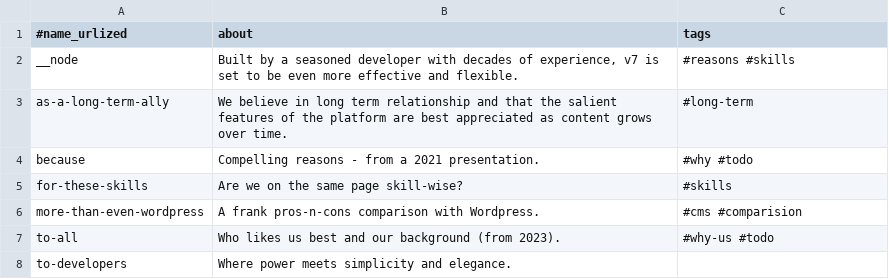
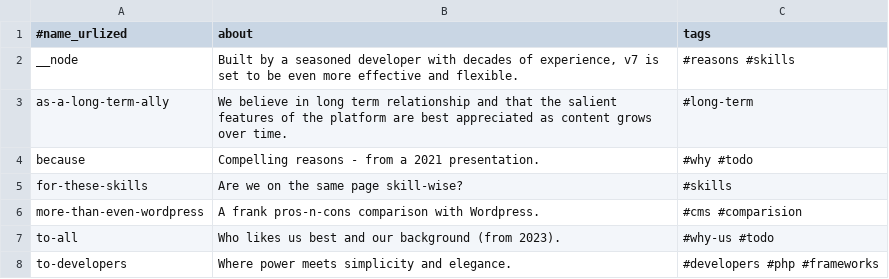
Before and after one commit to AmadeusWebInAction/web, a TSV file: we/we-are-relevant/_pages.tsv, drawn as a sheet.

```diff
--- a/we/we-are-relevant/_pages.tsv
+++ b/we/we-are-relevant/_pages.tsv
@@ -7,2 +7,2 @@ more-than-even-wordpress	A frank pros-n-cons comparison with Wordpress.	#cms #co
 to-all	Who likes us best and our background (from 2023).	#why-us #todo
-to-developers	Where power meets simplicity and elegance.	
+to-developers	Where power meets simplicity and elegance.	#developers #php #frameworks
```
Also changed, not shown: data/site.tsv, let-us/start/home.tsv, 14 other files.
